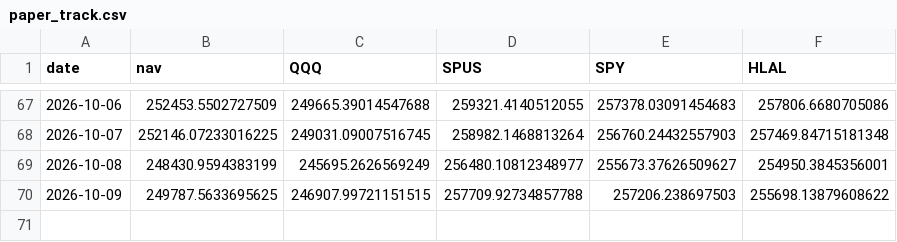
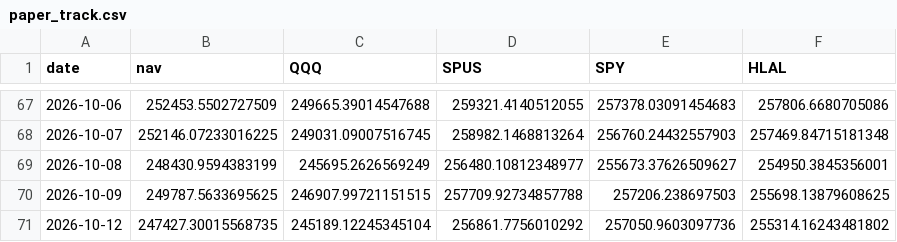
Before and after one commit to shaqebadi/deen-dashboard, a CSV file: data/paper_track.csv, drawn as a sheet; only a part is shown, gaps mark what is left out.

```diff
--- a/data/paper_track.csv
+++ b/data/paper_track.csv
@@ -69,2 +69,3 @@ date,nav,QQQ,SPUS,SPY,HLAL
 2026-10-08,248430.9594383199,245695.2626569249,256480.10812348977,255673.37626509627,254950.3845356001
-2026-10-09,249787.5633695625,246907.99721151515,257709.92734857788,257206.238697503,255698.13879608622
+2026-10-09,249787.5633695625,246907.99721151515,257709.92734857788,257206.238697503,255698.13879608625
+2026-10-12,247427.30015568735,245189.12245345104,256861.7756010292,257050.9603097736,255314.16243481802
```
Also changed, not shown: 2 other files.
